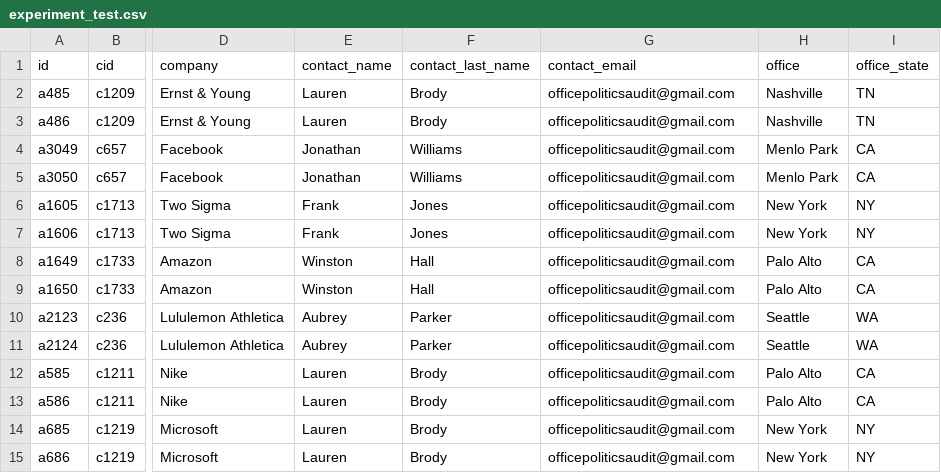
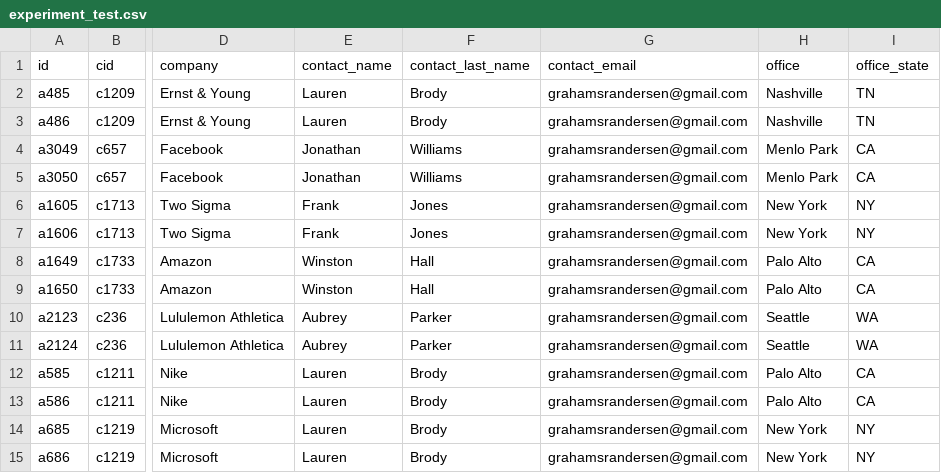
Before and after one commit to jmausolf/office_politics, a CSV file: protocols/experiment_test.csv, drawn as a sheet; only a part is shown, gaps mark what is left out; the diff names each change by its address in the sheet, - before the commit and + after, or states it on an @@ line.

```diff
--- a/protocols/experiment_test.csv
+++ b/protocols/experiment_test.csv
-G2:G15 (contact_email): officepoliticsaudit@gmail.com
+G2:G15 (contact_email): grahamsrandersen@gmail.com
```
Also changed, not shown: 12 other files.
